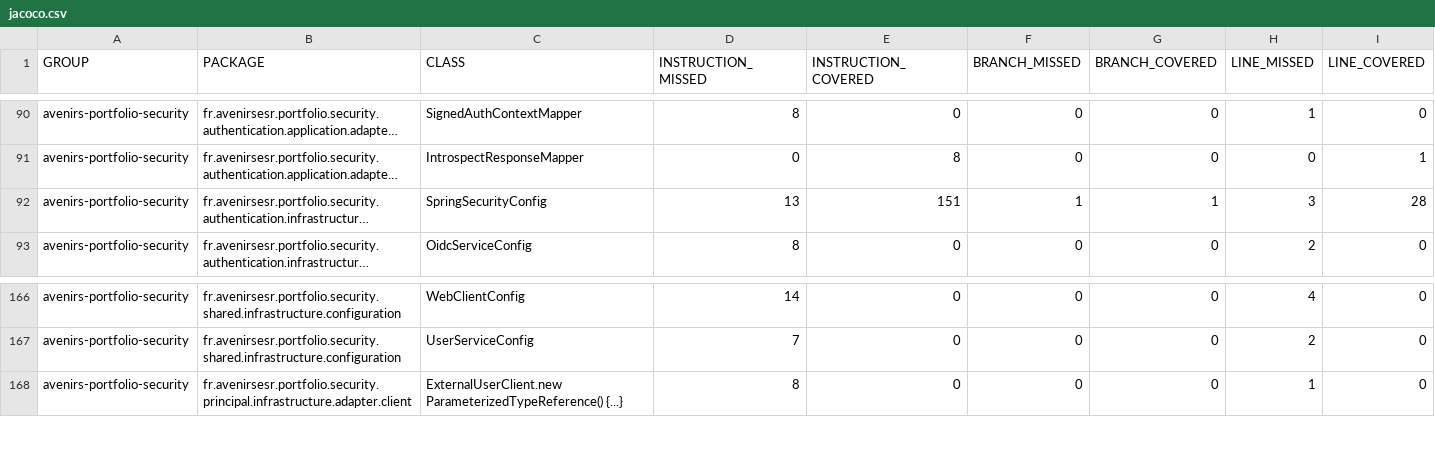
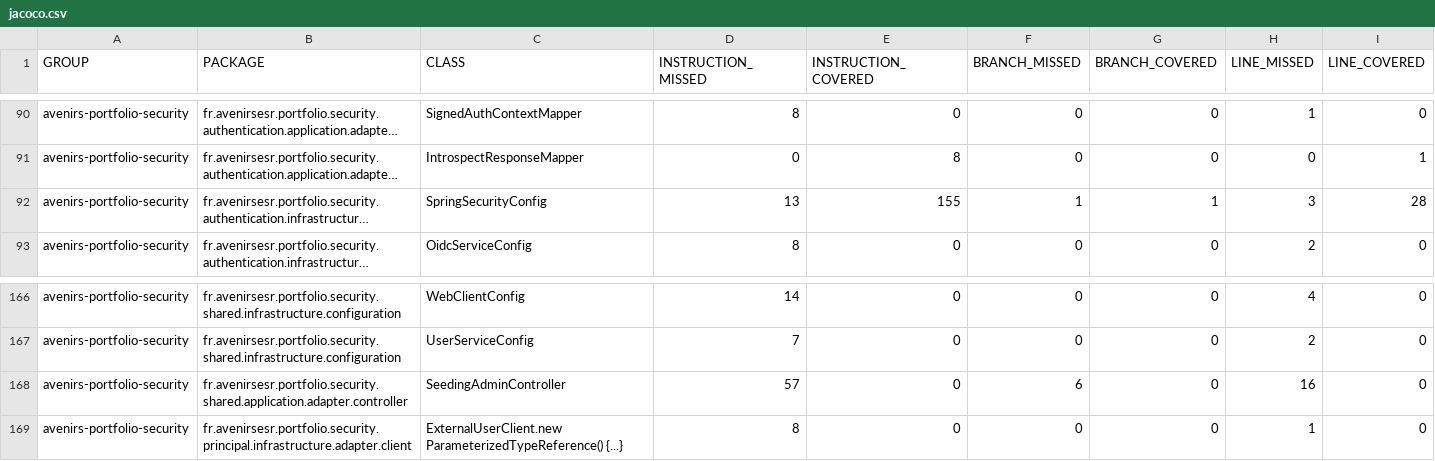
Before and after one commit to avenirs-esr/avenirs-portfolio-security, a CSV file: docs/jacoco-report/jacoco/jacoco.csv, drawn as a sheet; only a part is shown, gaps mark what is left out; long unchanged cells end in …; rows hold the shown columns only; the diff names each change by its address in the sheet, - before the commit and + after, or states it on an @@ line.

```diff
--- a/docs/jacoco-report/jacoco/jacoco.csv
+++ b/docs/jacoco-report/jacoco/jacoco.csv
-E92 (INSTRUCTION_COVERED): 151
+E92 (INSTRUCTION_COVERED): 155
+row 168: avenirs-portfolio-security | fr.avenirsesr.portfolio.security.shared.application.adapter.controller | SeedingAdminController | 57 | 0 | 6 | 0 | 16 | 0
```
Also changed, not shown: 22 other files.
